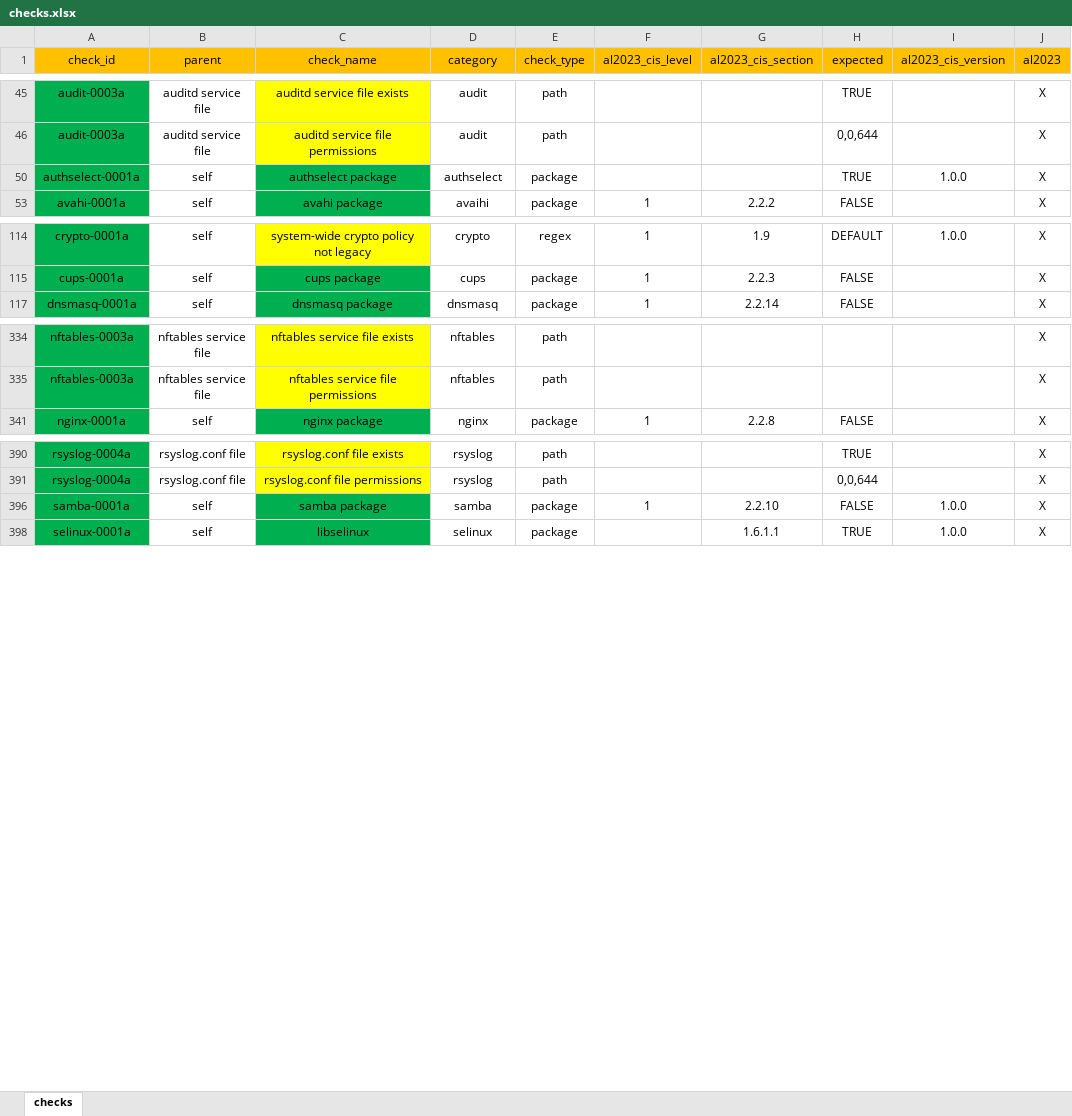
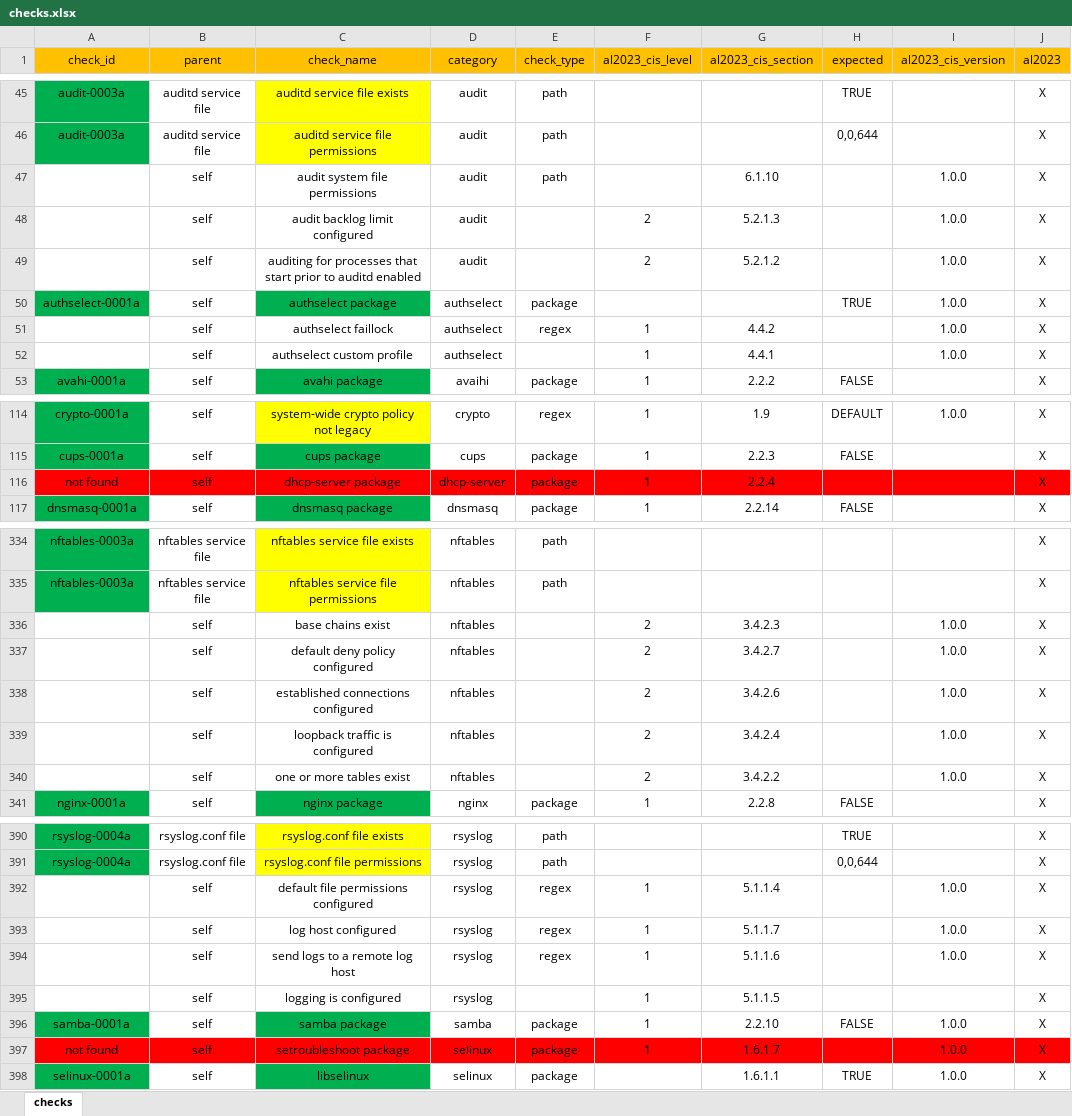
Before and after one commit to cloudcomply/hardshell, an Excel workbook: docs/src/checks.xlsx, sheet checks, drawn as a sheet; only a part is shown, gaps mark what is left out; values as stored, in another font and other column widths than the file's, no borders; the diff covers the shown part only; the diff names each change by its address in the sheet, - before the commit and + after, or states it on an @@ line.

```diff
--- a/docs/src/checks.xlsx (sheet checks)
+++ b/docs/src/checks.xlsx (sheet checks)
@@ row 47 unhidden:  | self | audit system file permissions | audit | path |  | 6.1.10 |  | 1.0.0 | X @@
@@ row 48 unhidden:  | self | audit backlog limit configured | audit |  | 2 | 5.2.1.3 |  | 1.0.0 | X @@
@@ row 49 unhidden:  | self | auditing for processes that start prior to auditd enabled | audit |  | 2 | 5.2.1.2 |  | 1.0.0 | X @@
@@ row 51 unhidden:  | self | authselect faillock | authselect | regex | 1 | 4.4.2 |  | 1.0.0 | X @@
@@ row 52 unhidden:  | self | authselect custom profile | authselect |  | 1 | 4.4.1 |  | 1.0.0 | X @@
@@ row 116 unhidden: not found | self | dhcp-server package | dhcp-server | package | 1 | 2.2.4 |  |  | X @@
@@ row 336 unhidden:  | self | base chains exist | nftables |  | 2 | 3.4.2.3 |  | 1.0.0 | X @@
@@ row 337 unhidden:  | self | default deny policy configured | nftables |  | 2 | 3.4.2.7 |  | 1.0.0 | X @@
@@ row 338 unhidden:  | self | established connections configured | nftables |  | 2 | 3.4.2.6 |  | 1.0.0 | X @@
@@ row 339 unhidden:  | self | loopback traffic is configured | nftables |  | 2 | 3.4.2.4 |  | 1.0.0 | X @@
@@ row 340 unhidden:  | self | one or more tables exist | nftables |  | 2 | 3.4.2.2 |  | 1.0.0 | X @@
@@ row 392 unhidden:  | self | default file permissions configured | rsyslog | regex | 1 | 5.1.1.4 |  | 1.0.0 | X @@
@@ row 393 unhidden:  | self | log host configured | rsyslog | regex | 1 | 5.1.1.7 |  | 1.0.0 | X @@
@@ row 394 unhidden:  | self | send logs to a remote log host | rsyslog | regex | 1 | 5.1.1.6 |  | 1.0.0 | X @@
@@ row 395 unhidden:  | self | logging is configured | rsyslog |  | 1 | 5.1.1.5 |  |  | X @@
@@ row 397 unhidden: not found | self | setroubleshoot package | selinux | package | 1 | 1.6.1.7 |  | 1.0.0 | X @@
```
Also changed, not shown: 46 hidden or unhidden rows elsewhere in this sheet, 14 other files.
